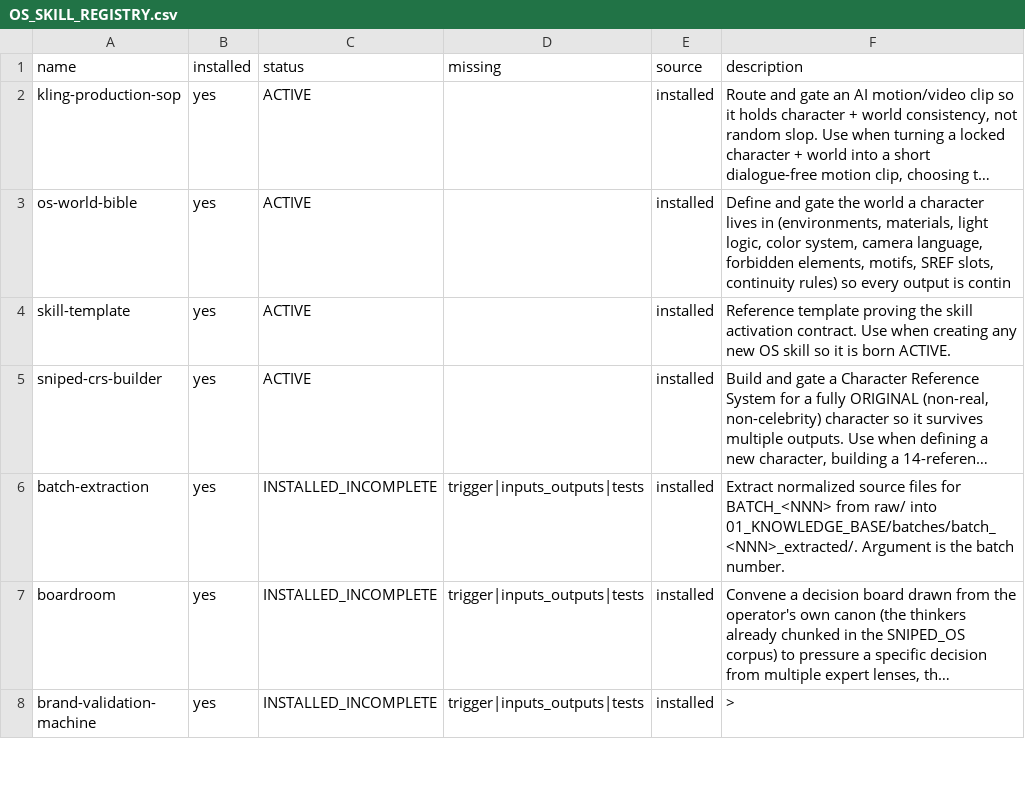
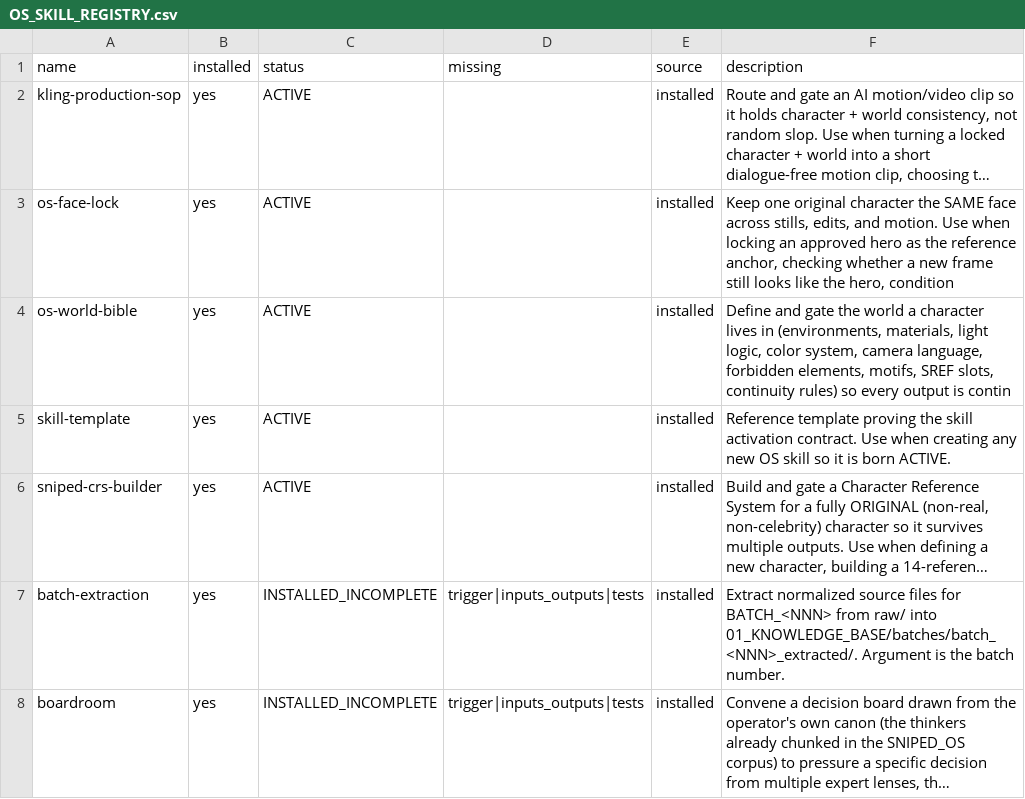
Before and after one commit to brycedenj-wq/sniped-media, a CSV file: 00_COMMAND_CENTER/OS_SKILL_REGISTRY.csv, drawn as a sheet; only a part is shown; the shorter side is filled out with more unchanged rows; long unchanged cells end in …; the diff names each change by its address in the sheet, - before the commit and + after, or states it on an @@ line.

```diff
--- a/00_COMMAND_CENTER/OS_SKILL_REGISTRY.csv
+++ b/00_COMMAND_CENTER/OS_SKILL_REGISTRY.csv
+row 3: os-face-lock | yes | ACTIVE |  | installed | Keep one original character the SAME face across stills, edits, and motion. Use when locking an approved hero as the reference anchor, checking whether a new frame still looks like the hero, condition
```
Also changed, not shown: 15 other files.
